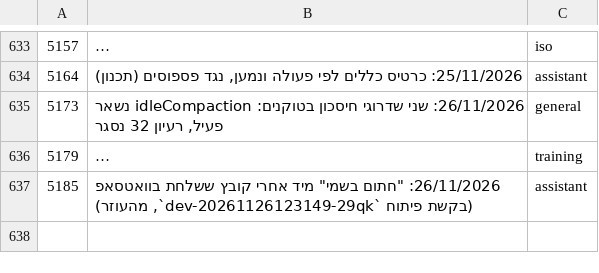
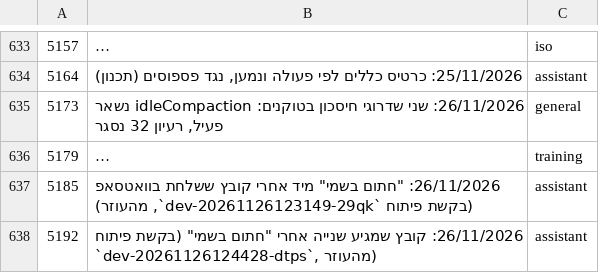
Before and after one commit to mishaf1988-lgtm/tfugen-safety, a TSV file: project-files/domains/decisions-map.tsv, drawn as a sheet; only a part is shown, gaps mark what is left out; long unchanged cells end in ….

```diff
--- a/project-files/domains/decisions-map.tsv
+++ b/project-files/domains/decisions-map.tsv
@@ -637 +637,2 @@
 5185	26/11/2026: "חתום בשמי" מיד אחרי קובץ ששלחת בוואטסאפ (בקשת פיתוח `dev-20261126123149-29qk`, מהעוזר)	assistant
+5192	26/11/2026: קובץ שמגיע שנייה אחרי "חתום בשמי" (בקשת פיתוח `dev-20261126124428-dtps`, מהעוזר)	assistant
```
Also changed, not shown: 7 other files.
